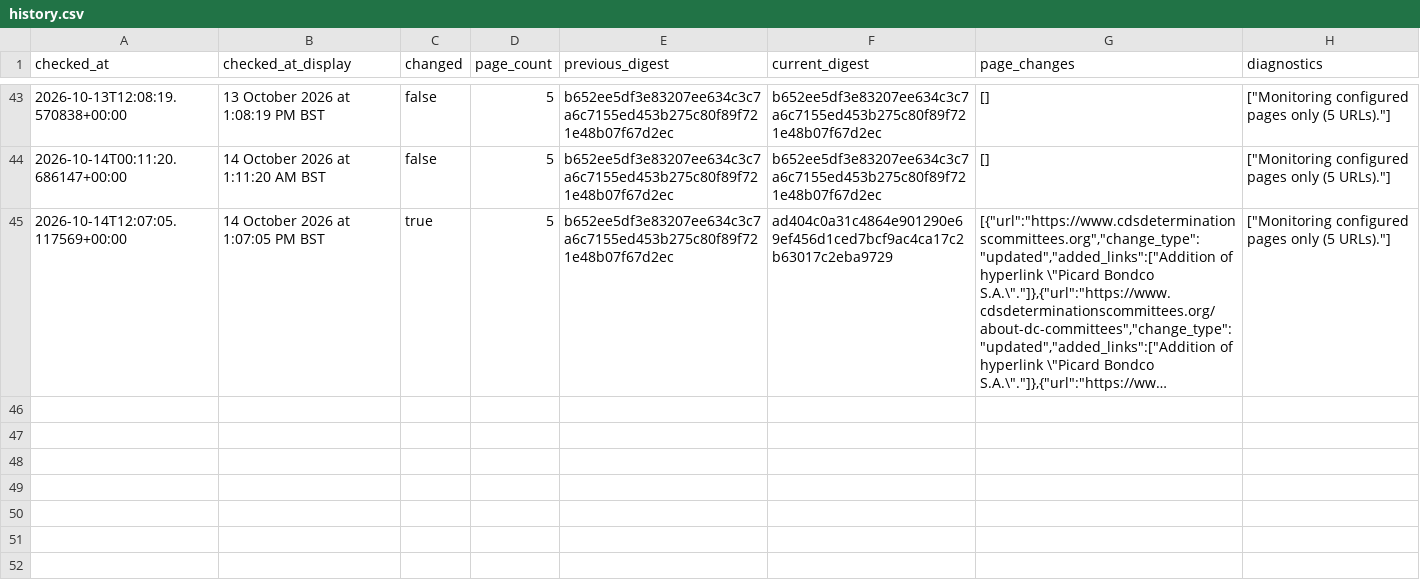
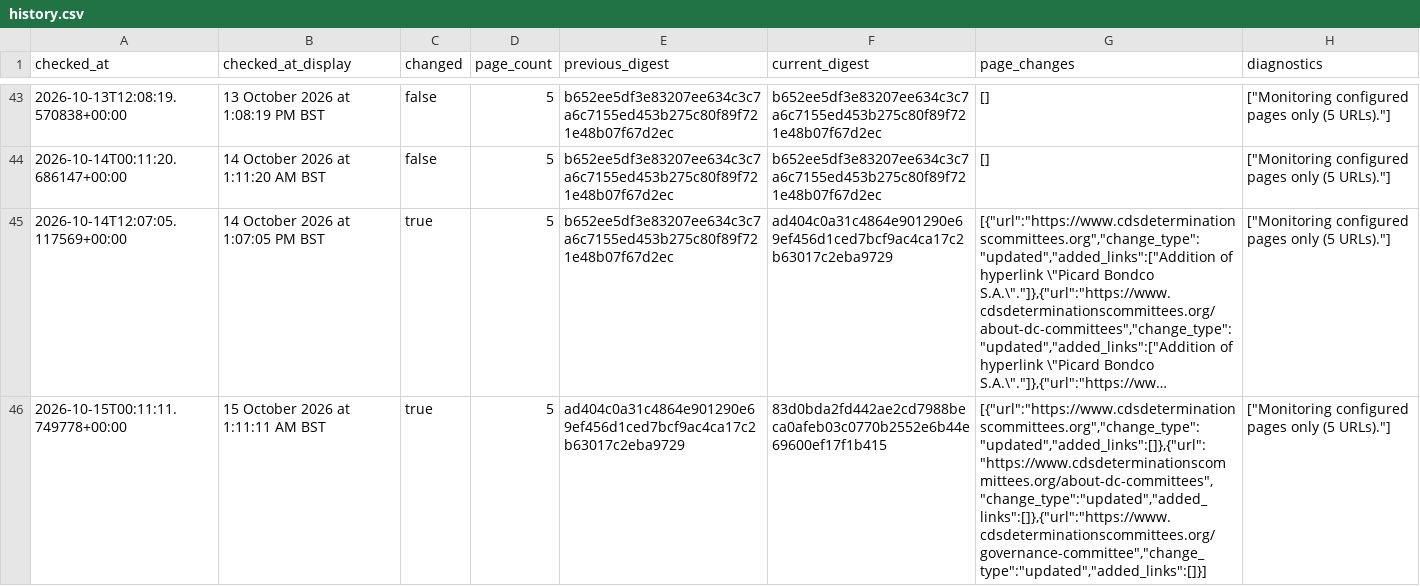
Before and after one commit to McKnightRider/CheckWebsiteUpdates, a CSV file: website/history.csv, drawn as a sheet; only a part is shown, gaps mark what is left out; long unchanged cells end in …; the diff names each change by its address in the sheet, - before the commit and + after, or states it on an @@ line.

```diff
--- a/website/history.csv
+++ b/website/history.csv
+row 46: 2026-10-15T00:11:11.749778+00:00 | 15 October 2026 at 1:11:11 AM BST | true | 5 | ad404c0a31c4864e901290e69ef456d1ced7bcf9ac4ca17c2b63017c2eba9729 | 83d0bda2fd442ae2cd7988beca0afeb03c0770b2552e6b44e69600ef17f1b415 | [{"url":"https://www.cdsdeterminationscommittees.org","change_type":"updated","added_links":[]},{"url":"https://www.cdsdeterminationscommittees.org/about-dc-committees","change_type":"updated","added_links":[]},{"url":"https://www.cdsdeterminationscommittees.org/governance-committee","change_type":"updated","added_links":[]}] | ["Monitoring configured pages only (5 URLs)."]
```
Also changed, not shown: 4 other files.
